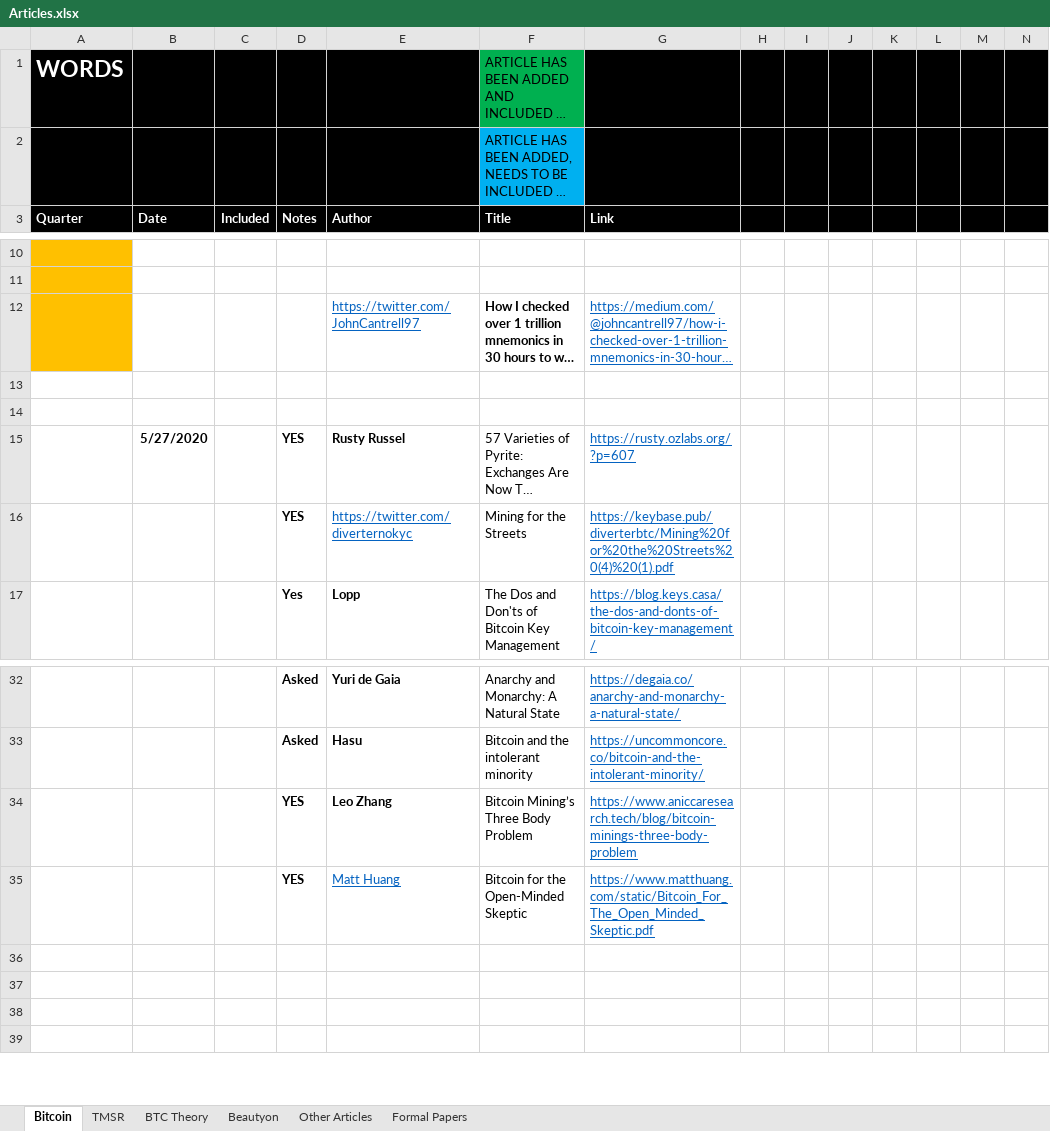
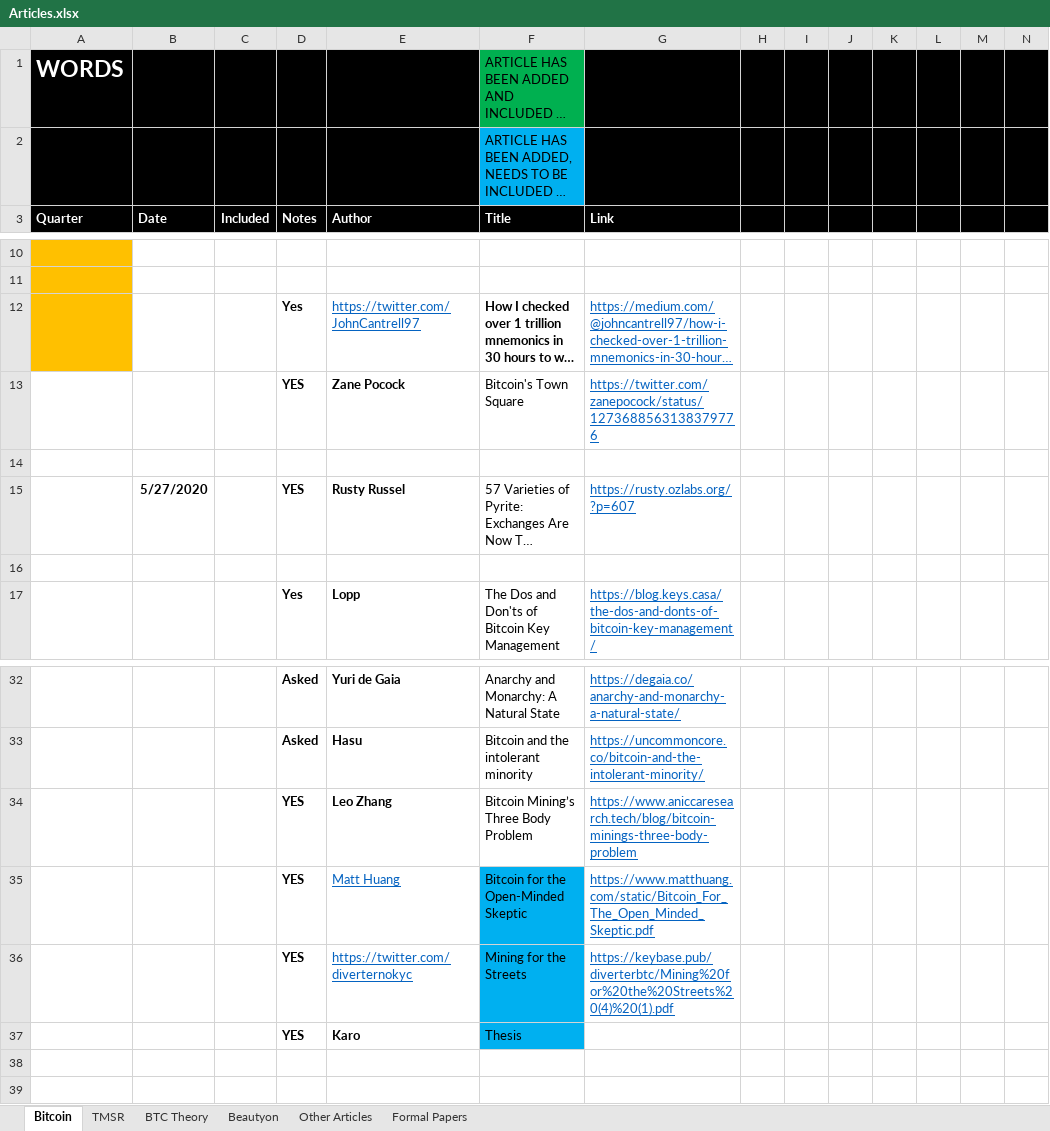
Before and after one commit to bitcoinwords/bitcoinwords.github.io, an Excel workbook: assets/queue/Articles.xlsx, sheet Bitcoin, drawn as a sheet; only a part is shown, gaps mark what is left out; long unchanged cells end in …; values as stored, in another font and other column widths than the file's, no borders; charts and pictures and conditional formats not drawn; rows hold the shown columns only; the diff names each change by its address in the sheet, - before the commit and + after, or states it on an @@ line.

Commit message:
update download link

```diff
--- a/assets/queue/Articles.xlsx (sheet Bitcoin)
+++ b/assets/queue/Articles.xlsx (sheet Bitcoin)
-D12 (Notes): (empty)
+D12 (Notes): Yes
-row 13: (empty)
+row 13:  |  |  | YES | Zane Pocock | Bitcoin's Town Square | https://twitter.com/zanepocock/status/1273688563138379776
-row 16:  |  |  | YES | https://twitter.com/diverternokyc | Mining for the Streets | https://keybase.pub/diverterbtc/Mining%20for%20the%20Streets%20(4)%20(1).pdf
+row 16: (empty)
-F35:F37 fill: none
+F35:F37 fill: #00B0F0
-row 36: (empty)
+row 36:  |  |  | YES | https://twitter.com/diverternokyc | Mining for the Streets | https://keybase.pub/diverterbtc/Mining%20for%20the%20Streets%20(4)%20(1).pdf
-row 37: (empty)
+row 37:  |  |  | YES | Karo | Thesis
```
Also changed, not shown: 1 other file.
